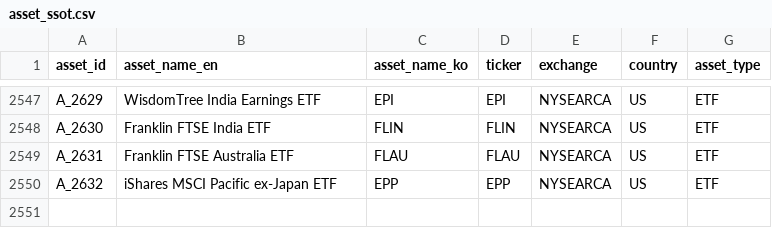
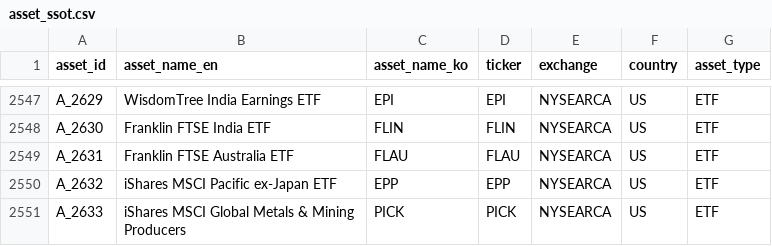
Before and after one commit to kang0302/moneytree-web, a CSV file: public/data/ssot/asset_ssot.csv, drawn as a sheet; only a part is shown, gaps mark what is left out; the diff names each change by its address in the sheet, - before the commit and + after, or states it on an @@ line.

```diff
--- a/public/data/ssot/asset_ssot.csv
+++ b/public/data/ssot/asset_ssot.csv
+row 2551: A_2633 | iShares MSCI Global Metals & Mining Producers | PICK | PICK | NYSEARCA | US | ETF
```
Also changed, not shown: 2 other files.
